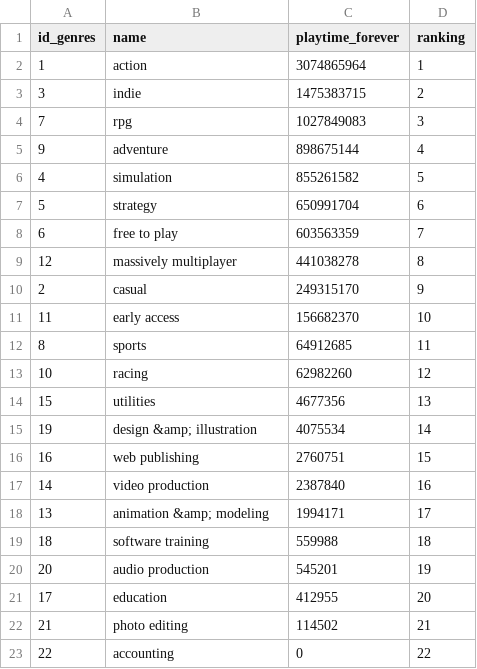
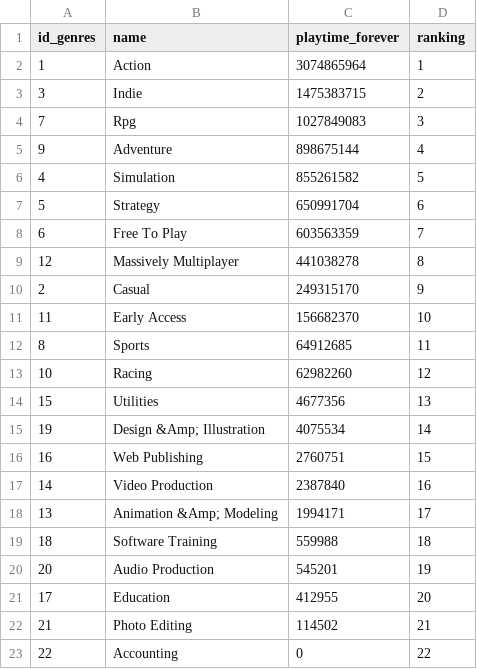
Before and after one commit to rominaEsc/MLOps_steam_games, a CSV file: data/df_genres.csv, drawn as a sheet.

```diff
--- a/data/df_genres.csv
+++ b/data/df_genres.csv
@@ -1,23 +1,23 @@
 id_genres,name,playtime_forever,ranking
-1,action,3074865964,1
-3,indie,1475383715,2
-7,rpg,1027849083,3
-9,adventure,898675144,4
-4,simulation,855261582,5
-5,strategy,650991704,6
-6,free to play,603563359,7
-12,massively multiplayer,441038278,8
-2,casual,249315170,9
-11,early access,156682370,10
-8,sports,64912685,11
-10,racing,62982260,12
-15,utilities,4677356,13
-19,design &amp; illustration,4075534,14
-16,web publishing,2760751,15
-14,video production,2387840,16
-13,animation &amp; modeling,1994171,17
-18,software training,559988,18
-20,audio production,545201,19
-17,education,412955,20
-21,photo editing,114502,21
-22,accounting,0,22
+1,Action,3074865964,1
+3,Indie,1475383715,2
+7,Rpg,1027849083,3
+9,Adventure,898675144,4
+4,Simulation,855261582,5
+5,Strategy,650991704,6
+6,Free To Play,603563359,7
+12,Massively Multiplayer,441038278,8
+2,Casual,249315170,9
+11,Early Access,156682370,10
+8,Sports,64912685,11
+10,Racing,62982260,12
+15,Utilities,4677356,13
+19,Design &Amp; Illustration,4075534,14
+16,Web Publishing,2760751,15
+14,Video Production,2387840,16
+13,Animation &Amp; Modeling,1994171,17
+18,Software Training,559988,18
+20,Audio Production,545201,19
+17,Education,412955,20
+21,Photo Editing,114502,21
+22,Accounting,0,22
```
Also changed, not shown: data/df_developer.csv, data/df_item_genre.csv, 13 other files.
